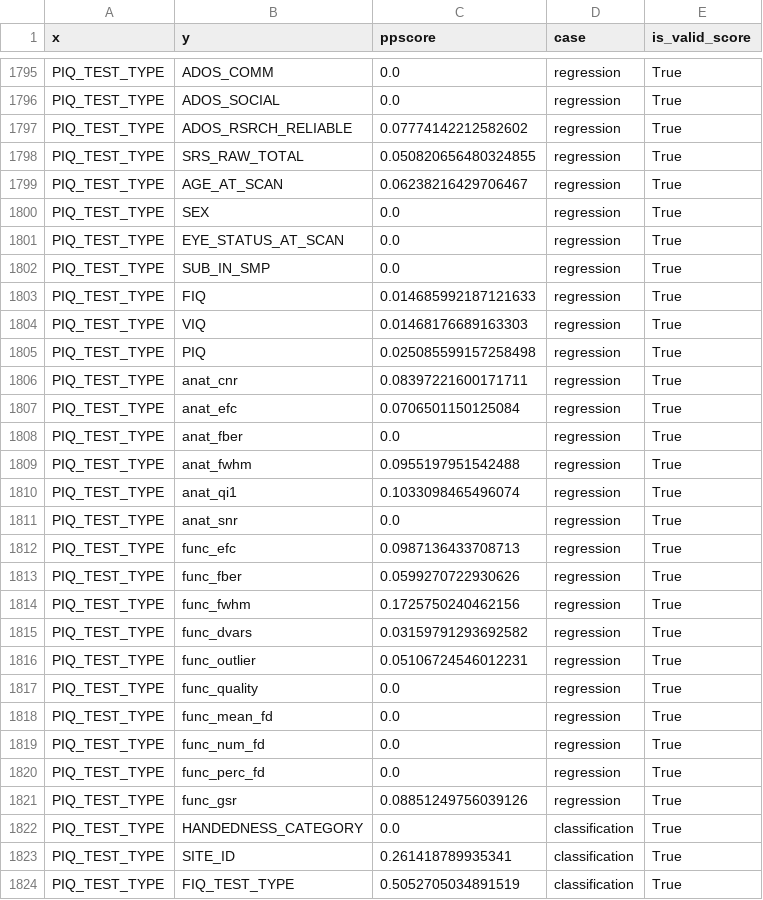
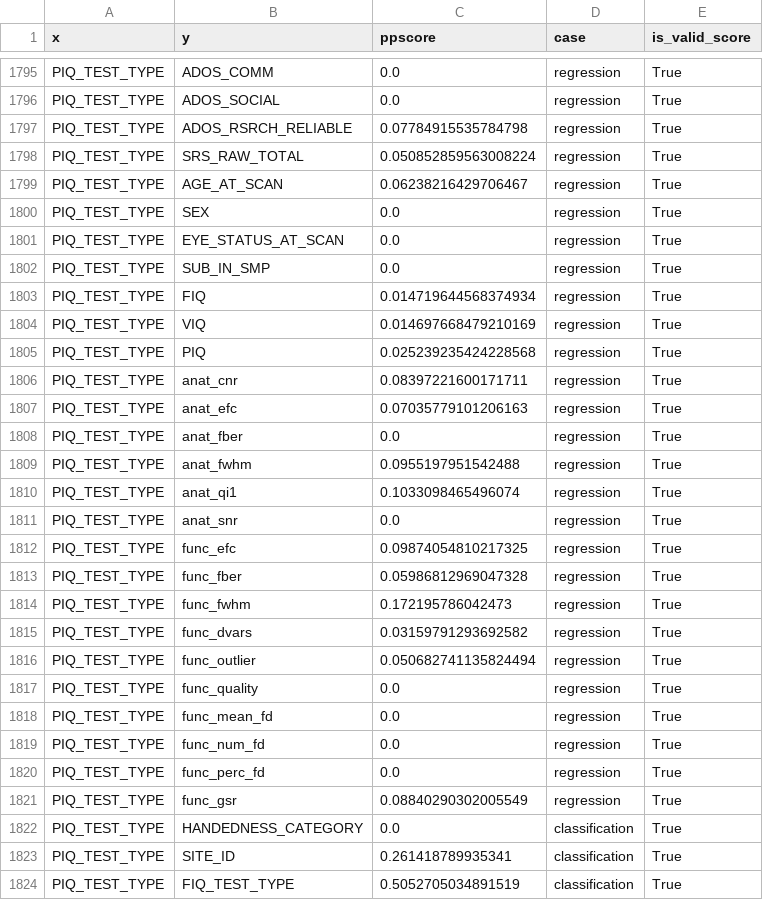
Before and after one commit to MateusFerroAntunesdeOliveira/quantum-machine-learning, a CSV file: data/output/02_pps_matrix_raw.csv, drawn as a sheet; only a part is shown, gaps mark what is left out; the diff covers the shown part only.

```diff
--- a/data/output/02_pps_matrix_raw.csv
+++ b/data/output/02_pps_matrix_raw.csv
@@ -1796,4 +1796,4 @@ PIQ_TEST_TYPE,ADOS_COMM,0.0,regression,True
 PIQ_TEST_TYPE,ADOS_SOCIAL,0.0,regression,True
-PIQ_TEST_TYPE,ADOS_RSRCH_RELIABLE,0.07774142212582602,regression,True
-PIQ_TEST_TYPE,SRS_RAW_TOTAL,0.050820656480324855,regression,True
+PIQ_TEST_TYPE,ADOS_RSRCH_RELIABLE,0.07784915535784798,regression,True
+PIQ_TEST_TYPE,SRS_RAW_TOTAL,0.050852859563008224,regression,True
 PIQ_TEST_TYPE,AGE_AT_SCAN,0.06238216429706467,regression,True
@@ -1802,7 +1802,7 @@ PIQ_TEST_TYPE,EYE_STATUS_AT_SCAN,0.0,regression,True
 PIQ_TEST_TYPE,SUB_IN_SMP,0.0,regression,True
-PIQ_TEST_TYPE,FIQ,0.014685992187121633,regression,True
-PIQ_TEST_TYPE,VIQ,0.01468176689163303,regression,True
-PIQ_TEST_TYPE,PIQ,0.025085599157258498,regression,True
+PIQ_TEST_TYPE,FIQ,0.014719644568374934,regression,True
+PIQ_TEST_TYPE,VIQ,0.014697668479210169,regression,True
+PIQ_TEST_TYPE,PIQ,0.025239235424228568,regression,True
 PIQ_TEST_TYPE,anat_cnr,0.08397221600171711,regression,True
-PIQ_TEST_TYPE,anat_efc,0.0706501150125084,regression,True
+PIQ_TEST_TYPE,anat_efc,0.07035779101206163,regression,True
 PIQ_TEST_TYPE,anat_fber,0.0,regression,True
@@ -1811,7 +1811,7 @@ PIQ_TEST_TYPE,anat_qi1,0.1033098465496074,regression,True
 PIQ_TEST_TYPE,anat_snr,0.0,regression,True
-PIQ_TEST_TYPE,func_efc,0.0987136433708713,regression,True
-PIQ_TEST_TYPE,func_fber,0.0599270722930626,regression,True
-PIQ_TEST_TYPE,func_fwhm,0.1725750240462156,regression,True
+PIQ_TEST_TYPE,func_efc,0.09874054810217325,regression,True
+PIQ_TEST_TYPE,func_fber,0.05986812969047328,regression,True
+PIQ_TEST_TYPE,func_fwhm,0.172195786042473,regression,True
 PIQ_TEST_TYPE,func_dvars,0.03159791293692582,regression,True
-PIQ_TEST_TYPE,func_outlier,0.05106724546012231,regression,True
+PIQ_TEST_TYPE,func_outlier,0.050682741135824494,regression,True
 PIQ_TEST_TYPE,func_quality,0.0,regression,True
@@ -1820,3 +1820,3 @@ PIQ_TEST_TYPE,func_num_fd,0.0,regression,True
 PIQ_TEST_TYPE,func_perc_fd,0.0,regression,True
-PIQ_TEST_TYPE,func_gsr,0.08851249756039126,regression,True
+PIQ_TEST_TYPE,func_gsr,0.08840290302005549,regression,True
 PIQ_TEST_TYPE,HANDEDNESS_CATEGORY,0.0,classification,True
```
Also changed, not shown: 27 edited cells elsewhere in this file, data/output/02_pps_matrix_pivot.csv, 3 other files.
